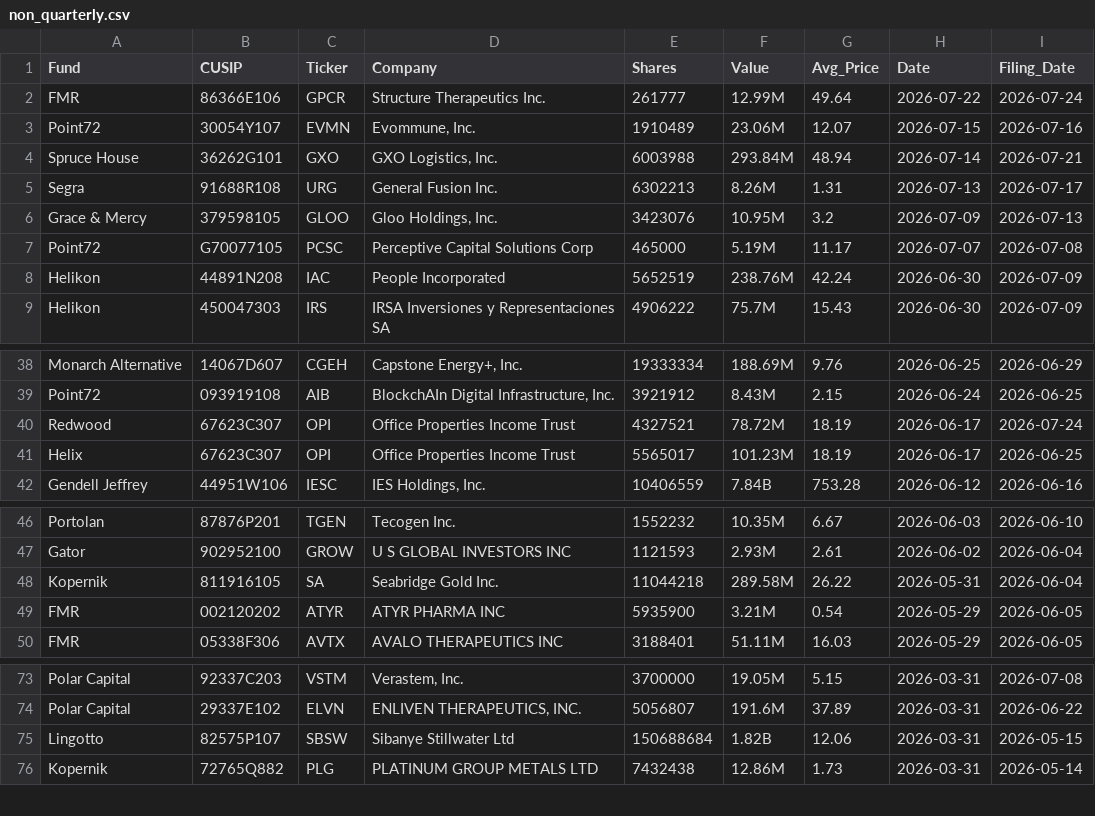
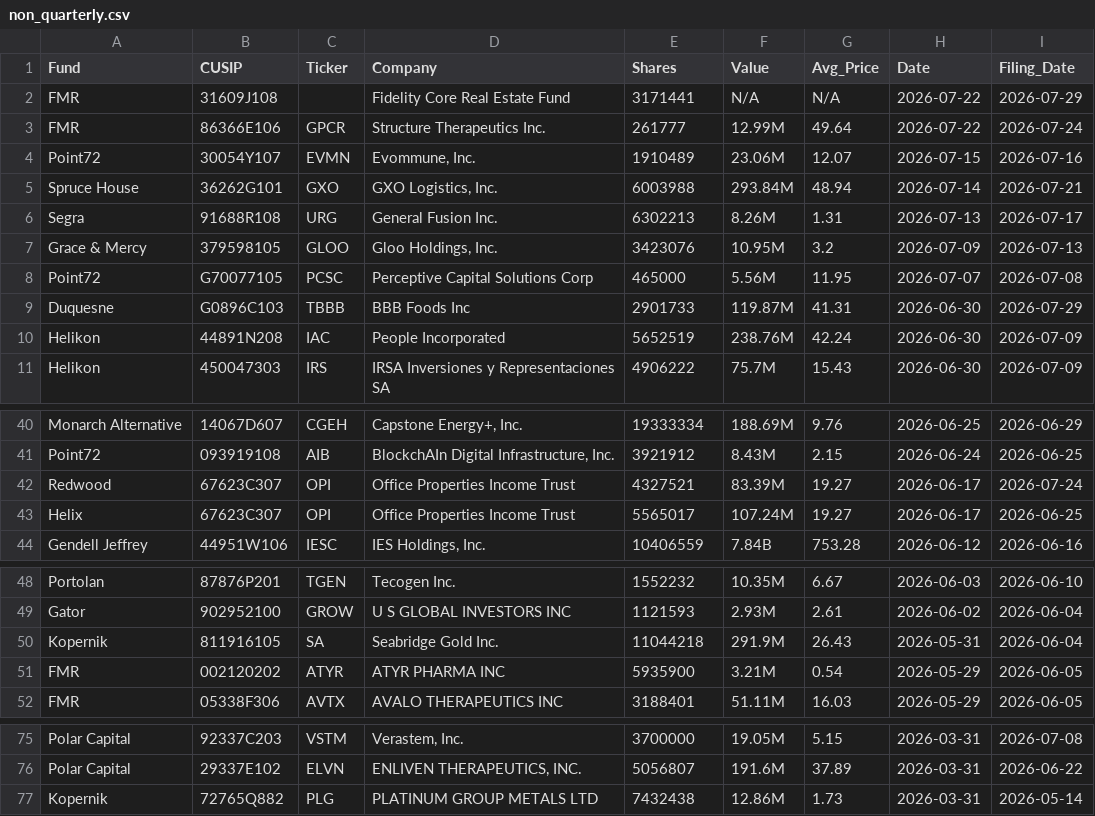
Before and after one commit to IVENWG/13Ftracker, a CSV file: database/non_quarterly.csv, drawn as a sheet; only a part is shown, gaps mark what is left out; the diff covers the shown part only.

```diff
--- a/database/non_quarterly.csv
+++ b/database/non_quarterly.csv
@@ -1,2 +1,3 @@
 "Fund","CUSIP","Ticker","Company","Shares","Value","Avg_Price","Date","Filing_Date"
+"FMR","31609J108","","Fidelity Core Real Estate Fund","3171441","N/A","N/A","2026-07-22","2026-07-29"
 "FMR","86366E106","GPCR","Structure Therapeutics Inc.","261777","12.99M","49.64","2026-07-22","2026-07-24"
@@ -6,3 +7,4 @@
 "Grace & Mercy","379598105","GLOO","Gloo Holdings, Inc.","3423076","10.95M","3.2","2026-07-09","2026-07-13"
-"Point72","G70077105","PCSC","Perceptive Capital Solutions Corp","465000","5.19M","11.17","2026-07-07","2026-07-08"
+"Point72","G70077105","PCSC","Perceptive Capital Solutions Corp","465000","5.56M","11.95","2026-07-07","2026-07-08"
+"Duquesne","G0896C103","TBBB","BBB Foods Inc","2901733","119.87M","41.31","2026-06-30","2026-07-29"
 "Helikon","44891N208","IAC","People Incorporated","5652519","238.76M","42.24","2026-06-30","2026-07-09"
@@ -39,4 +41,4 @@
 "Point72","093919108","AIB","BlockchAIn Digital Infrastructure, Inc.","3921912","8.43M","2.15","2026-06-24","2026-06-25"
-"Redwood","67623C307","OPI","Office Properties Income Trust","4327521","78.72M","18.19","2026-06-17","2026-07-24"
-"Helix","67623C307","OPI","Office Properties Income Trust","5565017","101.23M","18.19","2026-06-17","2026-06-25"
+"Redwood","67623C307","OPI","Office Properties Income Trust","4327521","83.39M","19.27","2026-06-17","2026-07-24"
+"Helix","67623C307","OPI","Office Properties Income Trust","5565017","107.24M","19.27","2026-06-17","2026-06-25"
 "Gendell Jeffrey","44951W106","IESC","IES Holdings, Inc.","10406559","7.84B","753.28","2026-06-12","2026-06-16"
@@ -47,3 +49,3 @@
 "Gator","902952100","GROW","U S GLOBAL INVESTORS INC","1121593","2.93M","2.61","2026-06-02","2026-06-04"
-"Kopernik","811916105","SA","Seabridge Gold Inc.","11044218","289.58M","26.22","2026-05-31","2026-06-04"
+"Kopernik","811916105","SA","Seabridge Gold Inc.","11044218","291.9M","26.43","2026-05-31","2026-06-04"
 "FMR","002120202","ATYR","ATYR PHARMA INC","5935900","3.21M","0.54","2026-05-29","2026-06-05"
@@ -74,3 +76,2 @@
 "Polar Capital","29337E102","ELVN","ENLIVEN THERAPEUTICS, INC.","5056807","191.6M","37.89","2026-03-31","2026-06-22"
-"Lingotto","82575P107","SBSW","Sibanye Stillwater Ltd","150688684","1.82B","12.06","2026-03-31","2026-05-15"
 "Kopernik","72765Q882","PLG","PLATINUM GROUP METALS LTD","7432438","12.86M","1.73","2026-03-31","2026-05-14"
```
Also changed, not shown: 2 edited cells elsewhere in this file, database/stocks.csv, 8 other files.
